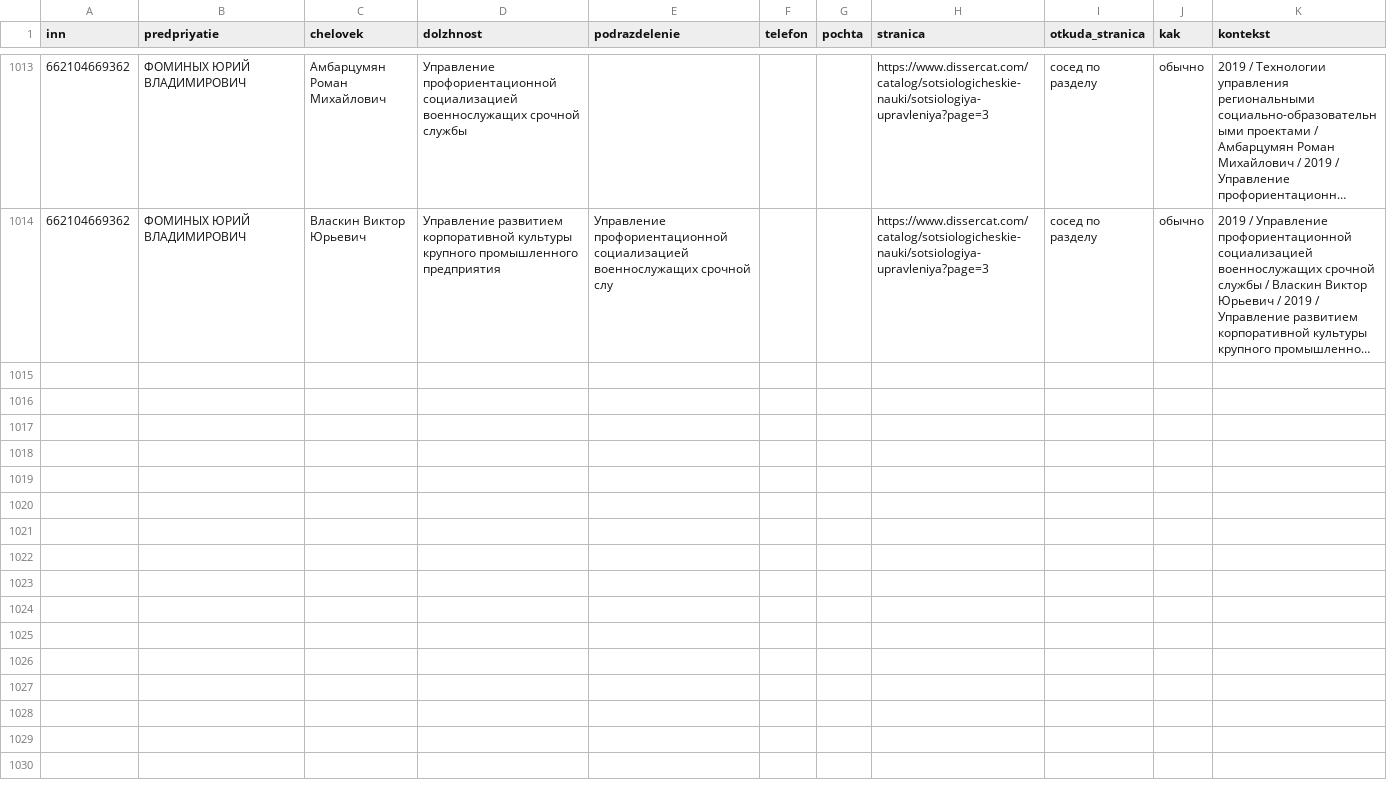
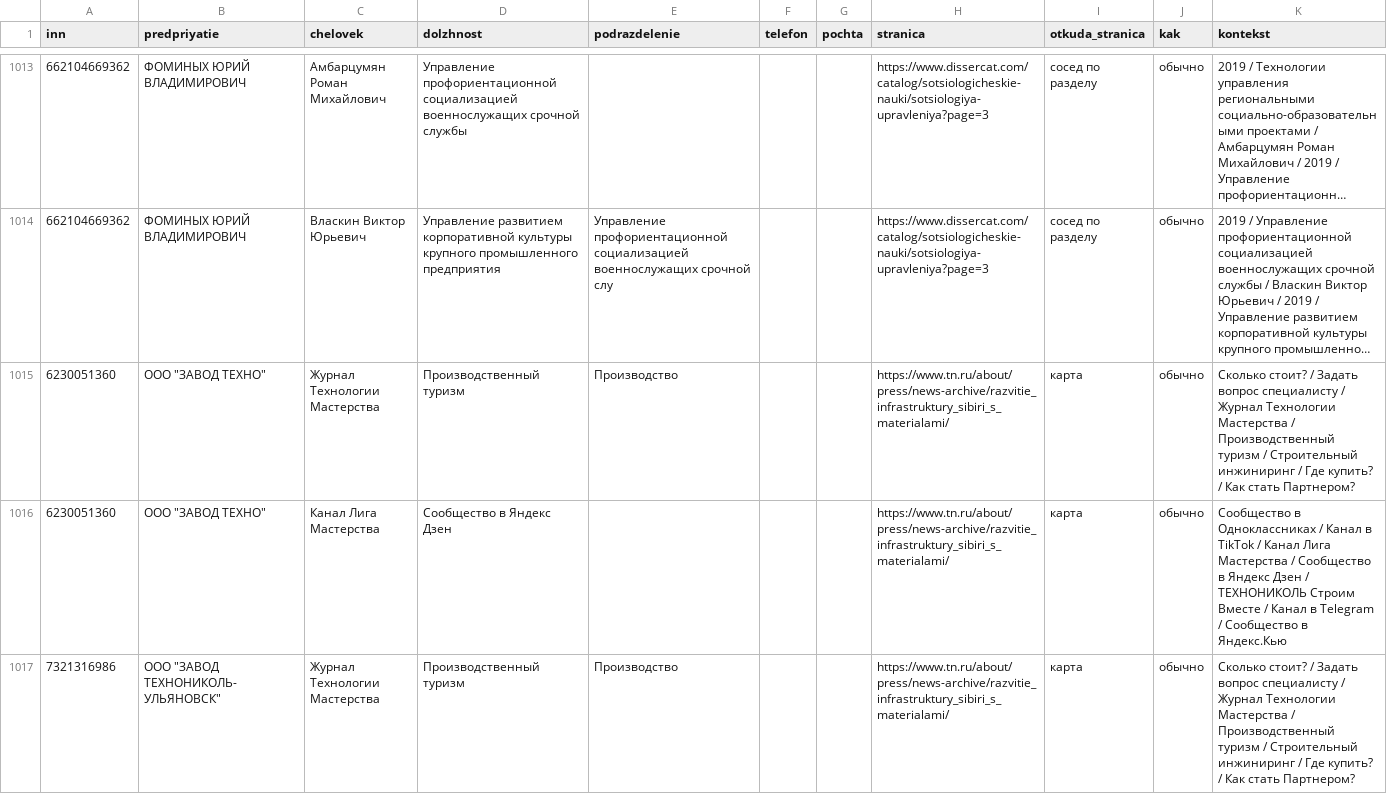
Before and after one commit to kirillrand4-alt/avto, a CSV file: seo-texts/engineers-lens/P25-LYUDI-S-SAJTOV.csv, drawn as a sheet; only a part is shown, gaps mark what is left out; long unchanged cells end in …; the diff covers the shown part only; the diff names each change by its address in the sheet, - before the commit and + after, or states it on an @@ line.

```diff
--- a/seo-texts/engineers-lens/P25-LYUDI-S-SAJTOV.csv
+++ b/seo-texts/engineers-lens/P25-LYUDI-S-SAJTOV.csv
+row 1015: 6230051360 | ООО "ЗАВОД ТЕХНО" | Журнал Технологии Мастерства | Производственный туризм | Производство |  |  | https://www.tn.ru/about/press/news-archive/razvitie_infrastruktury_sibiri_s_materialami/ | карта | обычно | Сколько стоит? / Задать вопрос специалисту / Журнал Технологии Мастерства / Производственный туризм / Строительный инжиниринг / Где купить? / Как стать Партнером?
+row 1016: 6230051360 | ООО "ЗАВОД ТЕХНО" | Канал Лига Мастерства | Сообщество в Яндекс Дзен |  |  |  | https://www.tn.ru/about/press/news-archive/razvitie_infrastruktury_sibiri_s_materialami/ | карта | обычно | Сообщество в Одноклассниках / Канал в TikTok / Канал Лига Мастерства / Сообщество в Яндекс Дзен / ТЕХНОНИКОЛЬ Строим Вместе / Канал в Telegram / Сообщество в Яндекс.Кью
+row 1017: 7321316986 | ООО "ЗАВОД ТЕХНОНИКОЛЬ-УЛЬЯНОВСК" | Журнал Технологии Мастерства | Производственный туризм | Производство |  |  | https://www.tn.ru/about/press/news-archive/razvitie_infrastruktury_sibiri_s_materialami/ | карта | обычно | Сколько стоит? / Задать вопрос специалисту / Журнал Технологии Мастерства / Производственный туризм / Строительный инжиниринг / Где купить? / Как стать Партнером?
```
Also changed, not shown: 3 added rows elsewhere in this file, seo-texts/engineers-lens/P25-lyudi-s-sajtov-zhurnal.csv.
